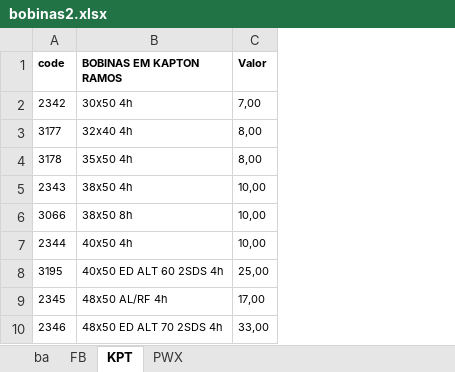
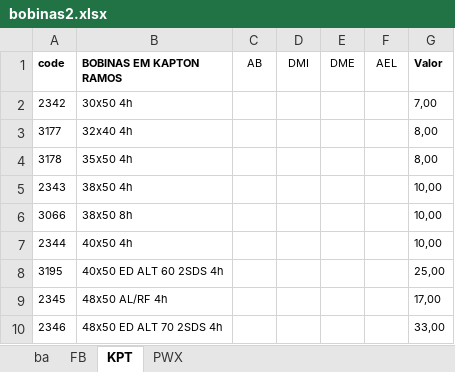
Before and after one commit to DevSamus/falante, an Excel workbook: bdl/bobinas2.xlsx, sheet KPT, drawn as a sheet; only a part is shown; values as stored, in another font and other column widths than the file's, no borders; the diff names each change by its address in the sheet, - before the commit and + after, or states it on an @@ line.

```diff
--- a/bdl/bobinas2.xlsx (sheet KPT)
+++ b/bdl/bobinas2.xlsx (sheet KPT)
+column C (AB), empty
+column D (DMI), empty
+column E (DME), empty
+column F (AEL), empty
```
Also changed, not shown: sheet ba, sheet PWX, sheet FB, 2 other files.
